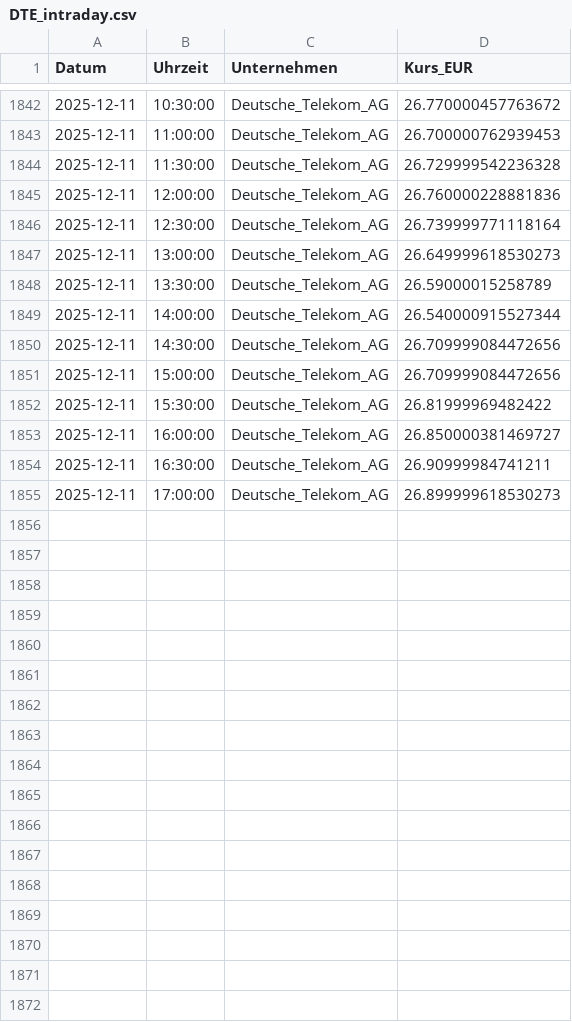
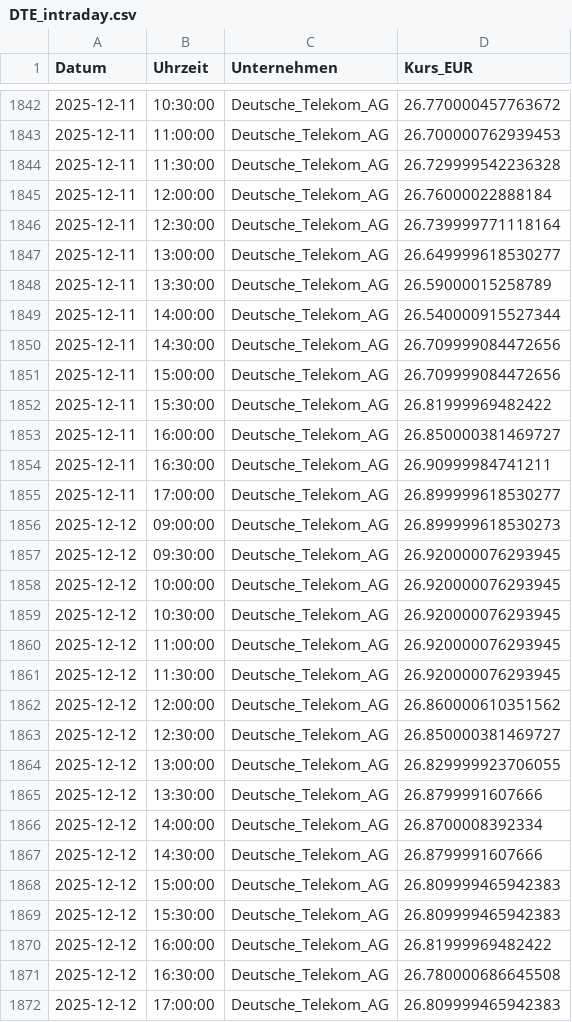
Before and after one commit to FelixSchunder/XetraIntraday, a CSV file: DTE_intraday.csv, drawn as a sheet; only a part is shown, gaps mark what is left out; the diff covers the shown part only.

Commit message:
Entries 1212

```diff
--- a/DTE_intraday.csv
+++ b/DTE_intraday.csv
@@ -1844,5 +1844,5 @@ Datum,Uhrzeit,Unternehmen,Kurs_EUR
 2025-12-11,11:30:00,Deutsche_Telekom_AG,26.729999542236328
-2025-12-11,12:00:00,Deutsche_Telekom_AG,26.760000228881836
+2025-12-11,12:00:00,Deutsche_Telekom_AG,26.76000022888184
 2025-12-11,12:30:00,Deutsche_Telekom_AG,26.739999771118164
-2025-12-11,13:00:00,Deutsche_Telekom_AG,26.649999618530273
+2025-12-11,13:00:00,Deutsche_Telekom_AG,26.649999618530277
 2025-12-11,13:30:00,Deutsche_Telekom_AG,26.59000015258789
@@ -1854,2 +1854,19 @@ Datum,Uhrzeit,Unternehmen,Kurs_EUR
 2025-12-11,16:30:00,Deutsche_Telekom_AG,26.90999984741211
-2025-12-11,17:00:00,Deutsche_Telekom_AG,26.899999618530273
+2025-12-11,17:00:00,Deutsche_Telekom_AG,26.899999618530277
+2025-12-12,09:00:00,Deutsche_Telekom_AG,26.899999618530273
+2025-12-12,09:30:00,Deutsche_Telekom_AG,26.920000076293945
+2025-12-12,10:00:00,Deutsche_Telekom_AG,26.920000076293945
+2025-12-12,10:30:00,Deutsche_Telekom_AG,26.920000076293945
+2025-12-12,11:00:00,Deutsche_Telekom_AG,26.920000076293945
+2025-12-12,11:30:00,Deutsche_Telekom_AG,26.920000076293945
+2025-12-12,12:00:00,Deutsche_Telekom_AG,26.860000610351562
+2025-12-12,12:30:00,Deutsche_Telekom_AG,26.850000381469727
+2025-12-12,13:00:00,Deutsche_Telekom_AG,26.829999923706055
+2025-12-12,13:30:00,Deutsche_Telekom_AG,26.8799991607666
+2025-12-12,14:00:00,Deutsche_Telekom_AG,26.8700008392334
+2025-12-12,14:30:00,Deutsche_Telekom_AG,26.8799991607666
+2025-12-12,15:00:00,Deutsche_Telekom_AG,26.809999465942383
+2025-12-12,15:30:00,Deutsche_Telekom_AG,26.809999465942383
+2025-12-12,16:00:00,Deutsche_Telekom_AG,26.81999969482422
+2025-12-12,16:30:00,Deutsche_Telekom_AG,26.780000686645508
+2025-12-12,17:00:00,Deutsche_Telekom_AG,26.809999465942383
```
Also changed, not shown: 1 edited cell elsewhere in this file, ALV_intraday.csv, RHM_intraday.csv, 1 other file.
